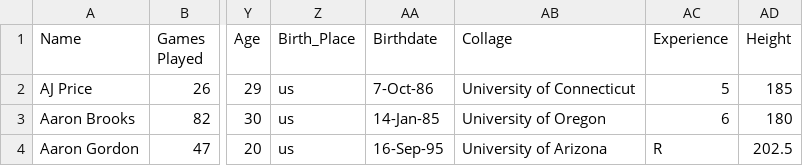
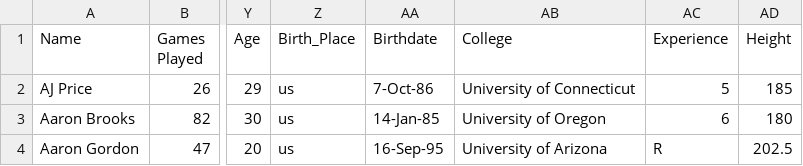
Before and after one commit to stat6863-s18/team-1_project_repo, a CSV file: data/players_stats.csv, drawn as a sheet; only a part is shown, gaps mark what is left out; the diff names each change by its address in the sheet, - before the commit and + after, or states it on an @@ line.

```diff
--- a/data/players_stats.csv
+++ b/data/players_stats.csv
-AB1: Collage
+AB1: College
```
Also changed, not shown: 1 other file.
